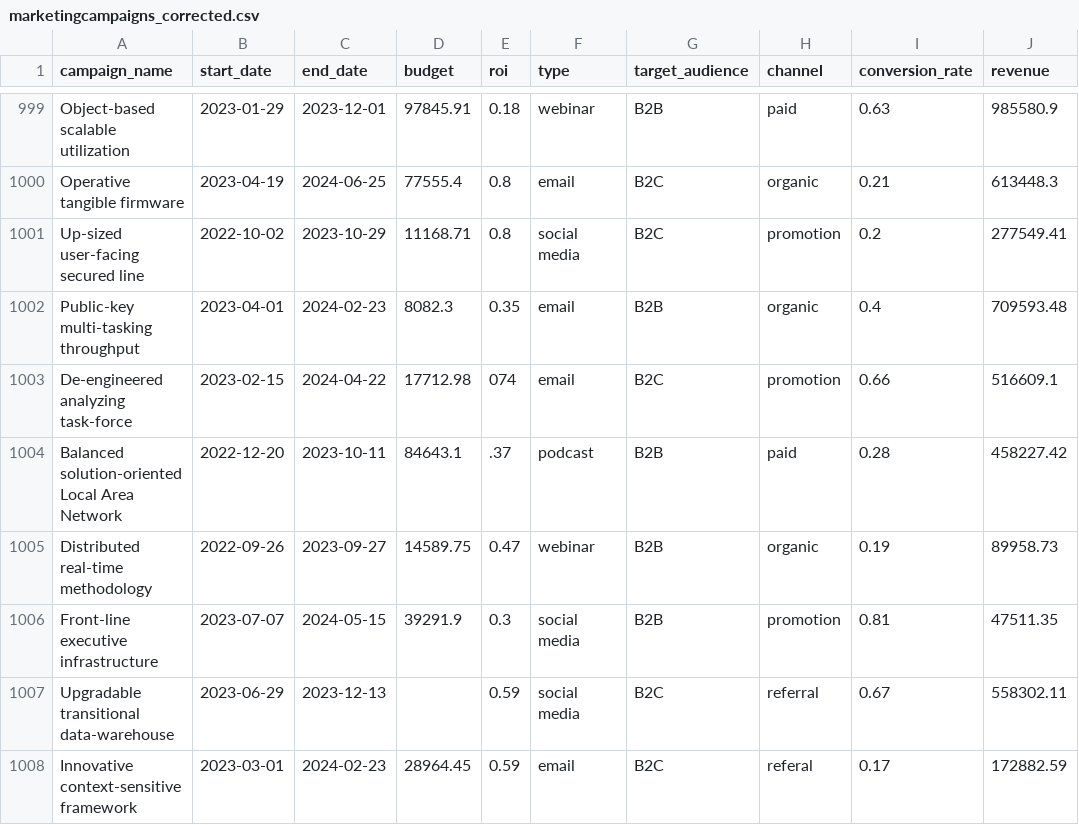
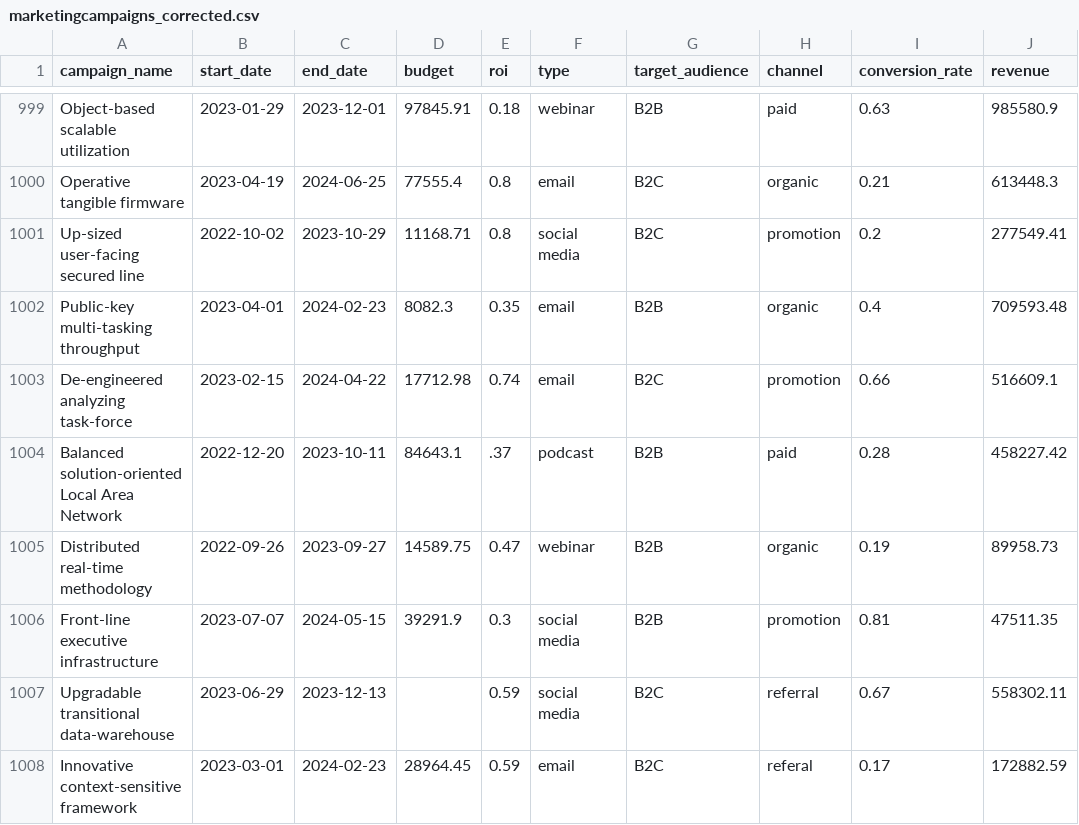
Before and after one commit to FerToribio1980/Marquet, a CSV file: data/marketingcampaigns_corrected.csv, drawn as a sheet; only a part is shown, gaps mark what is left out.

```diff
--- a/data/marketingcampaigns_corrected.csv
+++ b/data/marketingcampaigns_corrected.csv
@@ -1002,3 +1002,3 @@ Up-sized user-facing secured line,2022-10-02,2023-10-29,11168.71,0.8,social medi
 Public-key multi-tasking throughput,2023-04-01,2024-02-23,8082.3,0.35,email,B2B,organic,0.4,709593.48
-De-engineered analyzing task-force,2023-02-15,2024-04-22,17712.98,074,email,B2C,promotion,0.66,516609.1
+De-engineered analyzing task-force,2023-02-15,2024-04-22,17712.98,0.74,email,B2C,promotion,0.66,516609.1
 Balanced solution-oriented Local Area Network,2022-12-20,2023-10-11,84643.1,.37,podcast,B2B,paid,0.28,458227.42
```
Also changed, not shown: data/marketingcampaigns_cleaned.csv, 3 other files.
